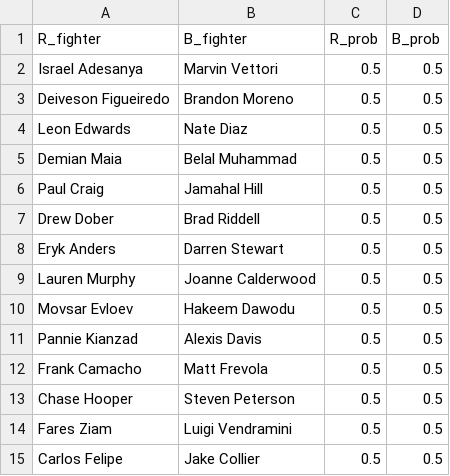
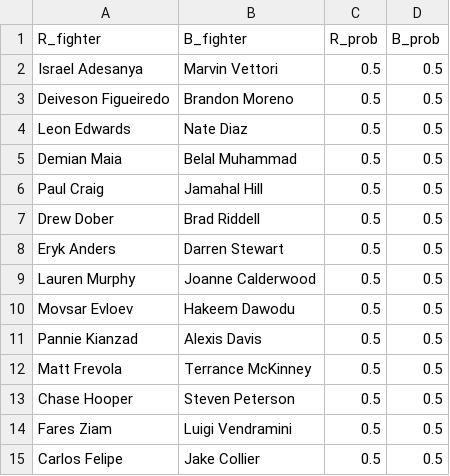
Before and after one commit to shortlikeafox/tiger-millionaire, a CSV file: data/kaggle_data/task-dummy.csv, drawn as a sheet.

```diff
--- a/data/kaggle_data/task-dummy.csv
+++ b/data/kaggle_data/task-dummy.csv
@@ -11,3 +11,3 @@ Movsar Evloev,Hakeem Dawodu,0.5,0.5
 Pannie Kianzad,Alexis Davis,0.5,0.5
-Frank Camacho,Matt Frevola,0.5,0.5
+Matt Frevola,Terrance McKinney,0.5,0.5
 Chase Hooper,Steven Peterson,0.5,0.5
```
Also changed, not shown: data/kaggle_data/upcoming-event.csv, event_scraper/Notebook Version/scraped_event.csv, 34 other files.
